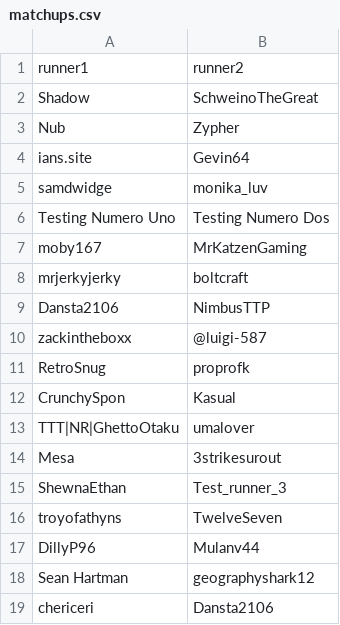
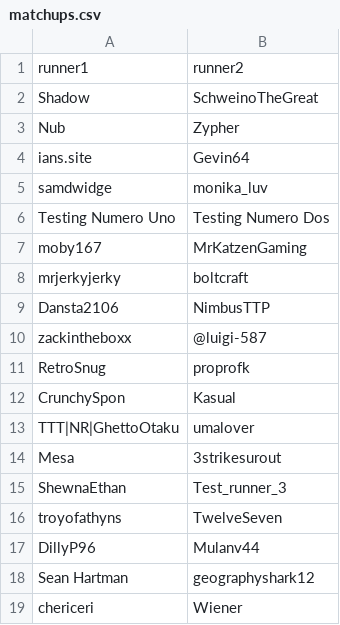
Before and after one commit to Dansta2106-real/SMO_Community_Scheduling_Tool, a CSV file: matchups.csv, drawn as a sheet.

```diff
--- a/matchups.csv
+++ b/matchups.csv
@@ -18,2 +18,2 @@ DillyP96,Mulanv44
 Sean Hartman,geographyshark12
-chericeri,Dansta2106
+chericeri,Wiener
```
Also changed, not shown: availabilities.csv, schedule.csv, 3 other files.
